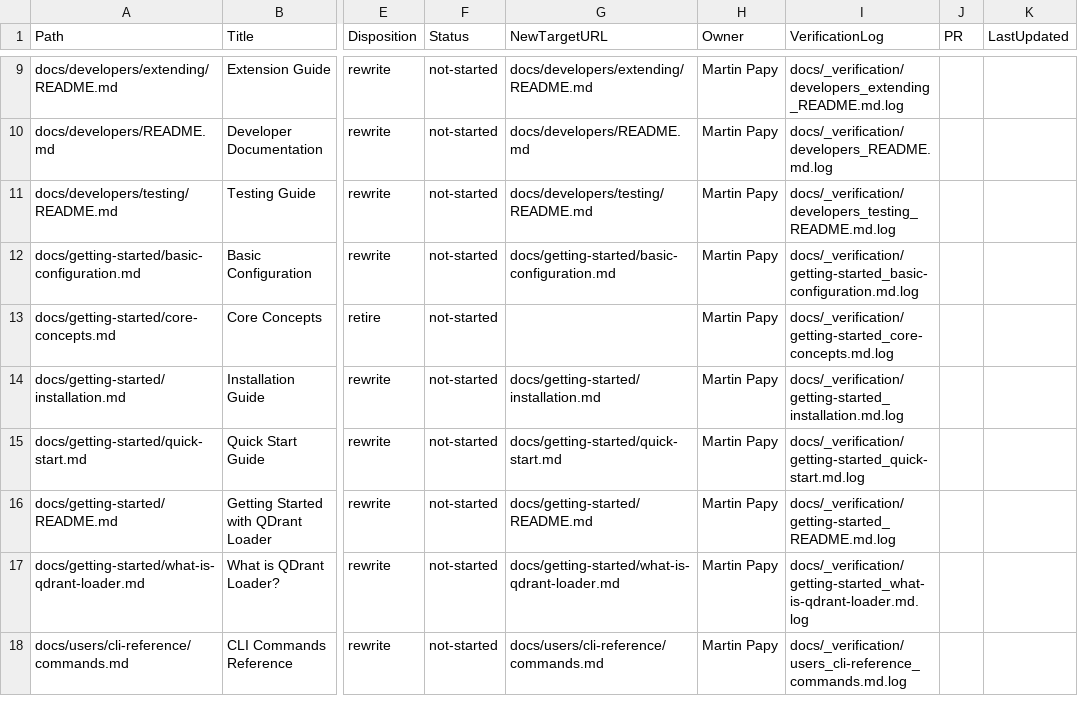
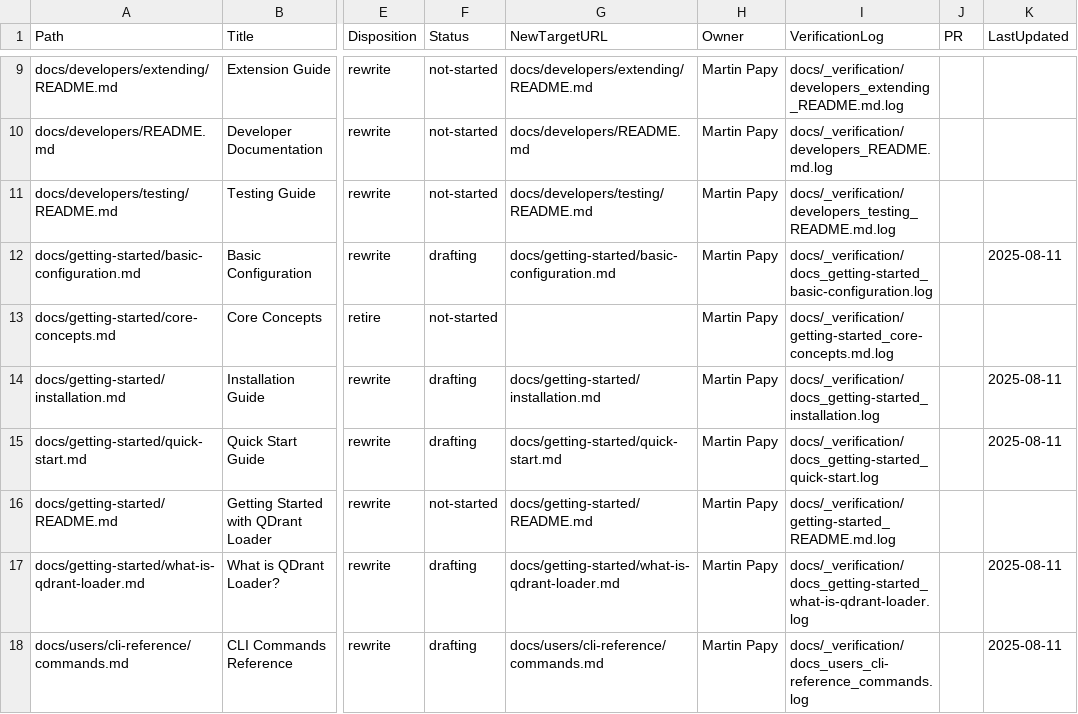
Before and after one commit to thanhbn/qdrant-loader, a CSV file: docs/_inventory.csv, drawn as a sheet; only a part is shown, gaps mark what is left out; the diff covers the shown part only; the diff names each change by its address in the sheet, - before the commit and + after, or states it on an @@ line.

Commit message:
docs(phase2): mark Phase 2 pages as drafting; add verification logs

```diff
--- a/docs/_inventory.csv
+++ b/docs/_inventory.csv
-F12 (Status): not-started
+F12 (Status): drafting
-I12 (VerificationLog): docs/_verification/getting-started_basic-configuration.md.log
+I12 (VerificationLog): docs/_verification/docs_getting-started_basic-configuration.log
-K12 (LastUpdated): (empty)
+K12 (LastUpdated): 2025-08-11
-F14:F15 (Status): not-started
+F14:F15 (Status): drafting
-I14 (VerificationLog): docs/_verification/getting-started_installation.md.log
+I14 (VerificationLog): docs/_verification/docs_getting-started_installation.log
-K14:K15 (LastUpdated): (empty)
+K14:K15 (LastUpdated): 2025-08-11
-I15 (VerificationLog): docs/_verification/getting-started_quick-start.md.log
+I15 (VerificationLog): docs/_verification/docs_getting-started_quick-start.log
-F17:F18 (Status): not-started
+F17:F18 (Status): drafting
-I17 (VerificationLog): docs/_verification/getting-started_what-is-qdrant-loader.md.log
+I17 (VerificationLog): docs/_verification/docs_getting-started_what-is-qdrant-loader.log
-K17:K18 (LastUpdated): (empty)
+K17:K18 (LastUpdated): 2025-08-11
-I18 (VerificationLog): docs/_verification/users_cli-reference_commands.md.log
+I18 (VerificationLog): docs/_verification/docs_users_cli-reference_commands.log
```
Also changed, not shown: 39 edited cells elsewhere in this file.
